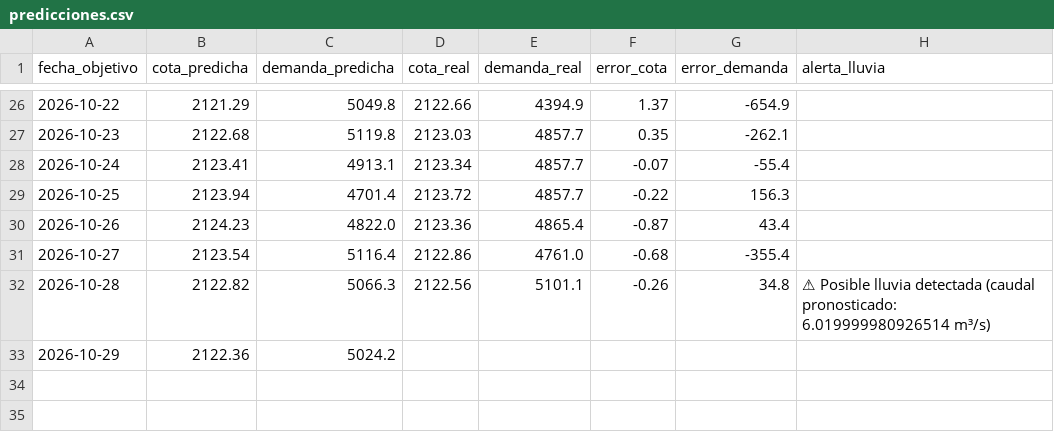
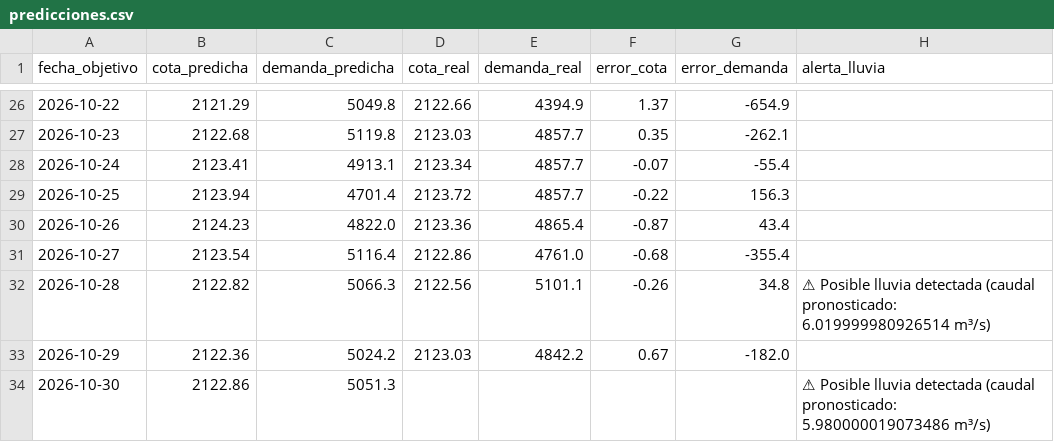
Before and after one commit to esteban-data/monitor-riesgo-energia-ecuador, a CSV file: predicciones.csv, drawn as a sheet; only a part is shown, gaps mark what is left out; the diff names each change by its address in the sheet, - before the commit and + after, or states it on an @@ line.

```diff
--- a/predicciones.csv
+++ b/predicciones.csv
-D33 (cota_real): (empty)
+D33 (cota_real): 2123.03
-E33 (demanda_real): (empty)
+E33 (demanda_real): 4842.2
-F33 (error_cota): (empty)
+F33 (error_cota): 0.67
-G33 (error_demanda): (empty)
+G33 (error_demanda): -182.0
+row 34: 2026-10-30 | 2122.86 | 5051.3 |  |  |  |  | ⚠ Posible lluvia detectada (caudal pronosticado: 5.980000019073486 m³/s)
```
Also changed, not shown: historico_diario.csv, predicciones_experimental.csv, 2 other files.
